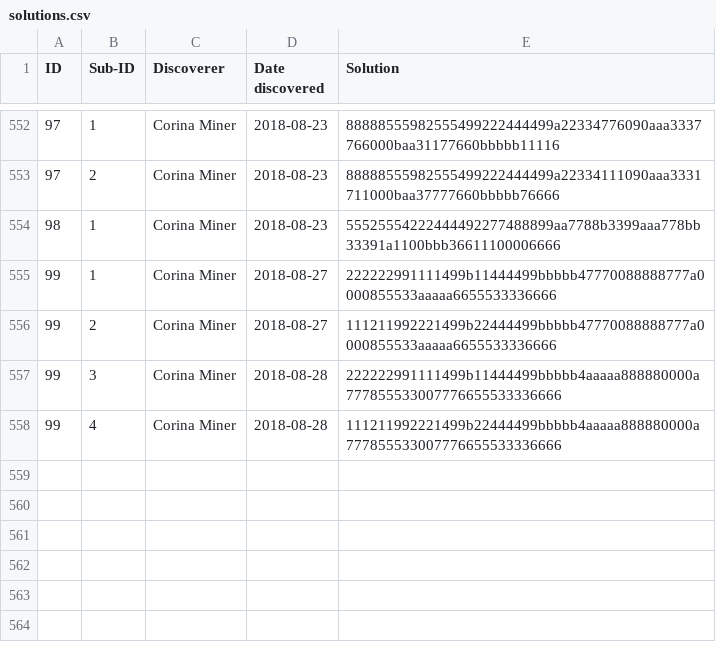
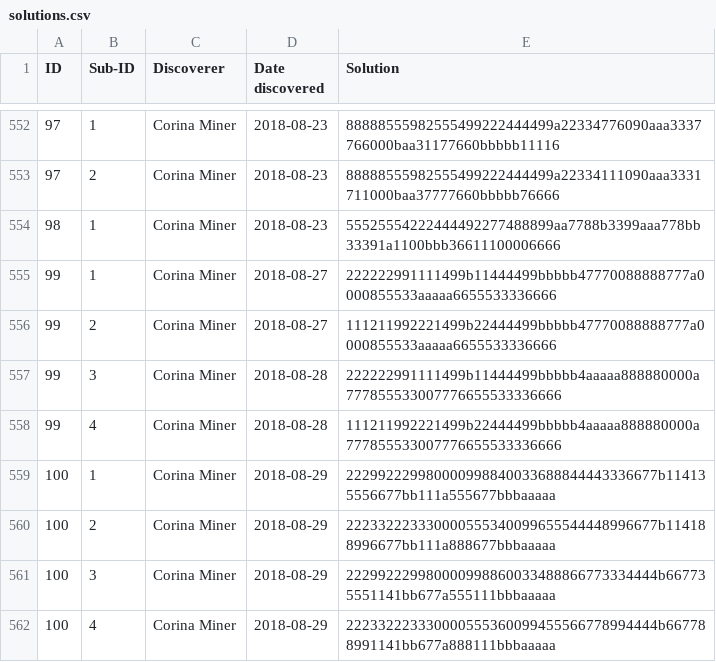
Before and after one commit to corinaminer/triangle-puzzle, a CSV file: solutions.csv, drawn as a sheet; only a part is shown, gaps mark what is left out; the diff names each change by its address in the sheet, - before the commit and + after, or states it on an @@ line.

Commit message:
Independent solution 100 :)

```diff
--- a/solutions.csv
+++ b/solutions.csv
+row 559: 100 | 1 | Corina Miner | 2018-08-29 | 222992229980000998840033688844443336677b114135556677bb111a555677bbbaaaaa
+row 560: 100 | 2 | Corina Miner | 2018-08-29 | 222332223330000555340099655544448996677b114188996677bb111a888677bbbaaaaa
+row 561: 100 | 3 | Corina Miner | 2018-08-29 | 222992229980000998860033488866773334444b667735551141bb677a555111bbbaaaaa
+row 562: 100 | 4 | Corina Miner | 2018-08-29 | 222332223330000555360099455566778994444b667788991141bb677a888111bbbaaaaa
```
